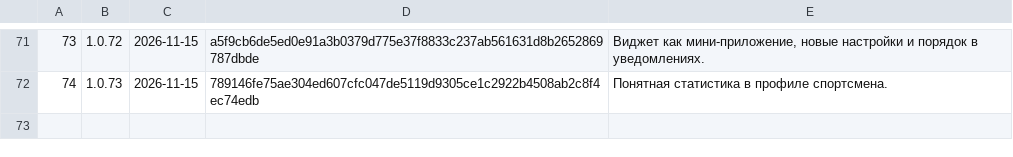
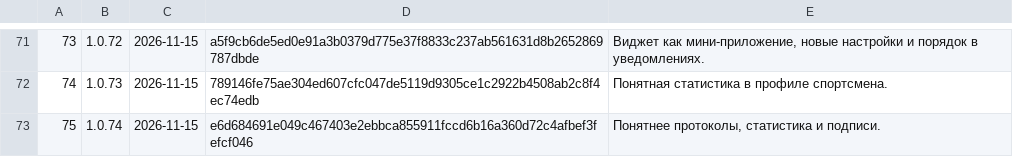
Before and after one commit to xFurya/Starty, a TSV file: tools/released.tsv, drawn as a sheet; only a part is shown, gaps mark what is left out.

```diff
--- a/tools/released.tsv
+++ b/tools/released.tsv
@@ -72 +72,2 @@
 74	1.0.73	2026-11-15	789146fe75ae304ed607cfc047de5119d9305ce1c2922b4508ab2c8f4ec74edb	Понятная статистика в профиле спортсмена.
+75	1.0.74	2026-11-15	e6d684691e049c467403e2ebbca855911fccd6b16a360d72c4afbef3fefcf046	Понятнее протоколы, статистика и подписи.
```
Also changed, not shown: 5 other files.
